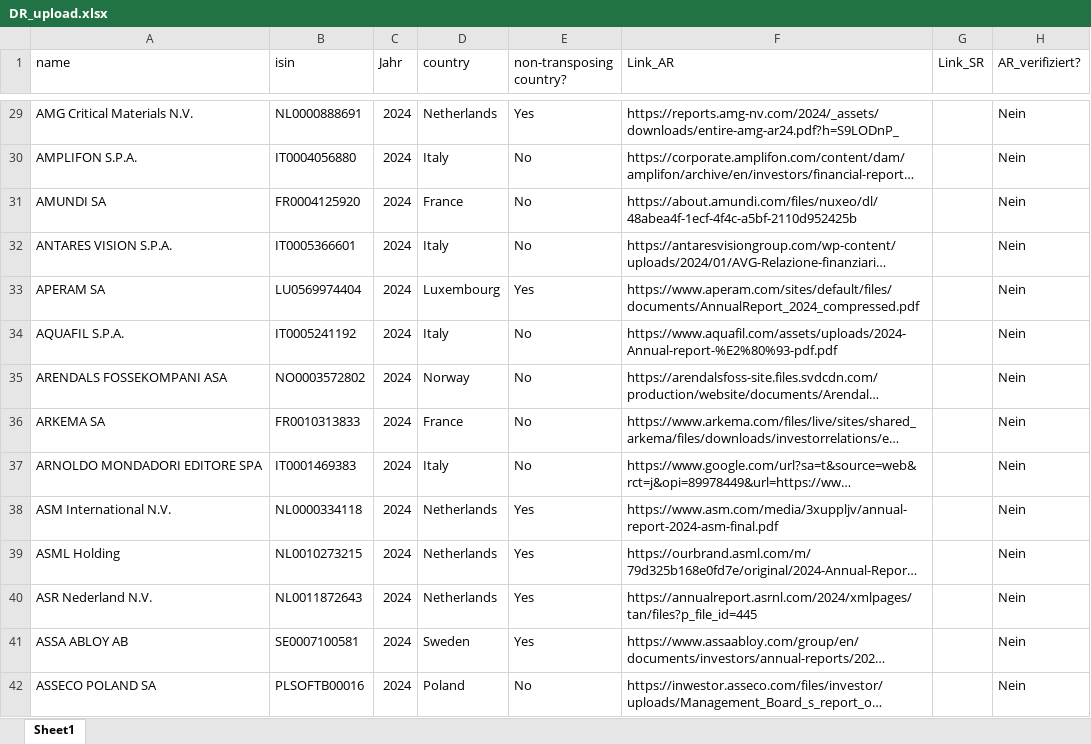
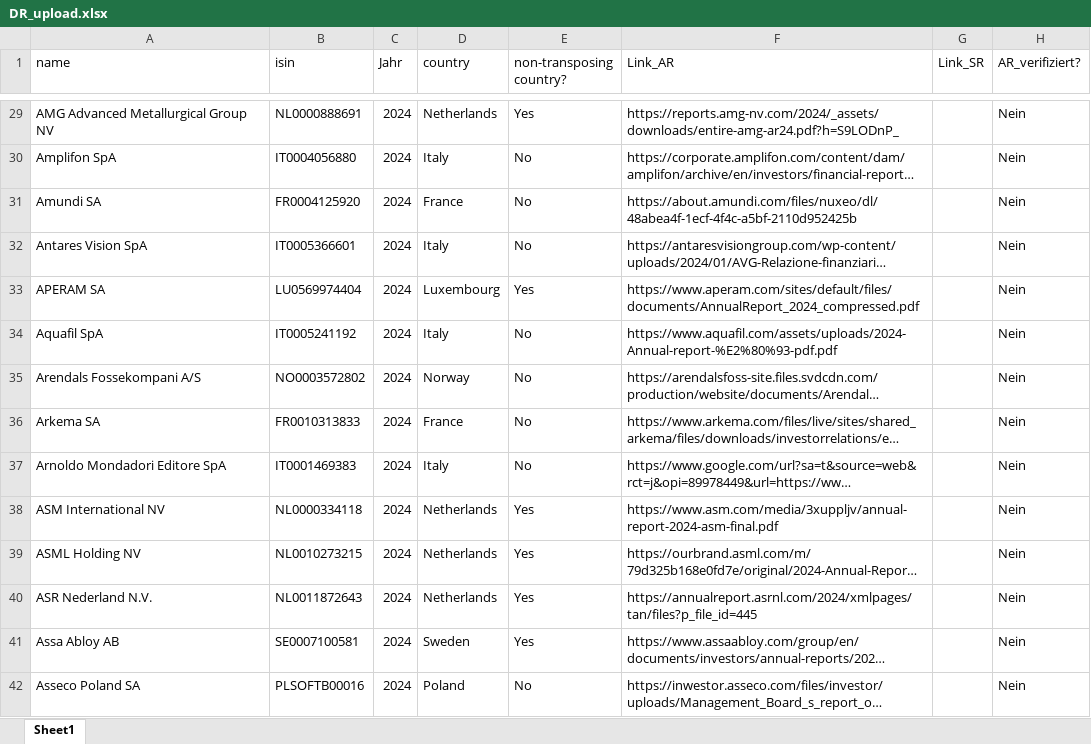
Before and after one commit to akgrossk/srn_dr_list, an Excel workbook: DR_upload.xlsx, sheet Sheet1, drawn as a sheet; only a part is shown, gaps mark what is left out; long unchanged cells end in …; values as stored, in another font and other column widths than the file's, no borders; the diff covers the shown part only; the diff names each change by its address in the sheet, - before the commit and + after, or states it on an @@ line.

```diff
--- a/DR_upload.xlsx (sheet Sheet1)
+++ b/DR_upload.xlsx (sheet Sheet1)
-A29 (name): AMG Critical Materials N.V.
+A29 (name): AMG Advanced Metallurgical Group NV
-A30 (name): AMPLIFON S.P.A.
+A30 (name): Amplifon SpA
-A31 (name): AMUNDI SA
+A31 (name): Amundi SA
-A32 (name): ANTARES VISION S.P.A.
+A32 (name): Antares Vision SpA
-A34 (name): AQUAFIL S.P.A.
+A34 (name): Aquafil SpA
-A35 (name): ARENDALS FOSSEKOMPANI ASA
+A35 (name): Arendals Fossekompani A/S
-A36 (name): ARKEMA SA
+A36 (name): Arkema SA
-A37 (name): ARNOLDO MONDADORI EDITORE SPA
+A37 (name): Arnoldo Mondadori Editore SpA
-A38 (name): ASM International N.V.
+A38 (name): ASM International NV
-A39 (name): ASML Holding
+A39 (name): ASML Holding NV
-A41 (name): ASSA ABLOY AB
+A41 (name): Assa Abloy AB
-A42 (name): ASSECO POLAND SA
+A42 (name): Asseco Poland SA
```
Also changed, not shown: 613 edited cells elsewhere in this sheet.
